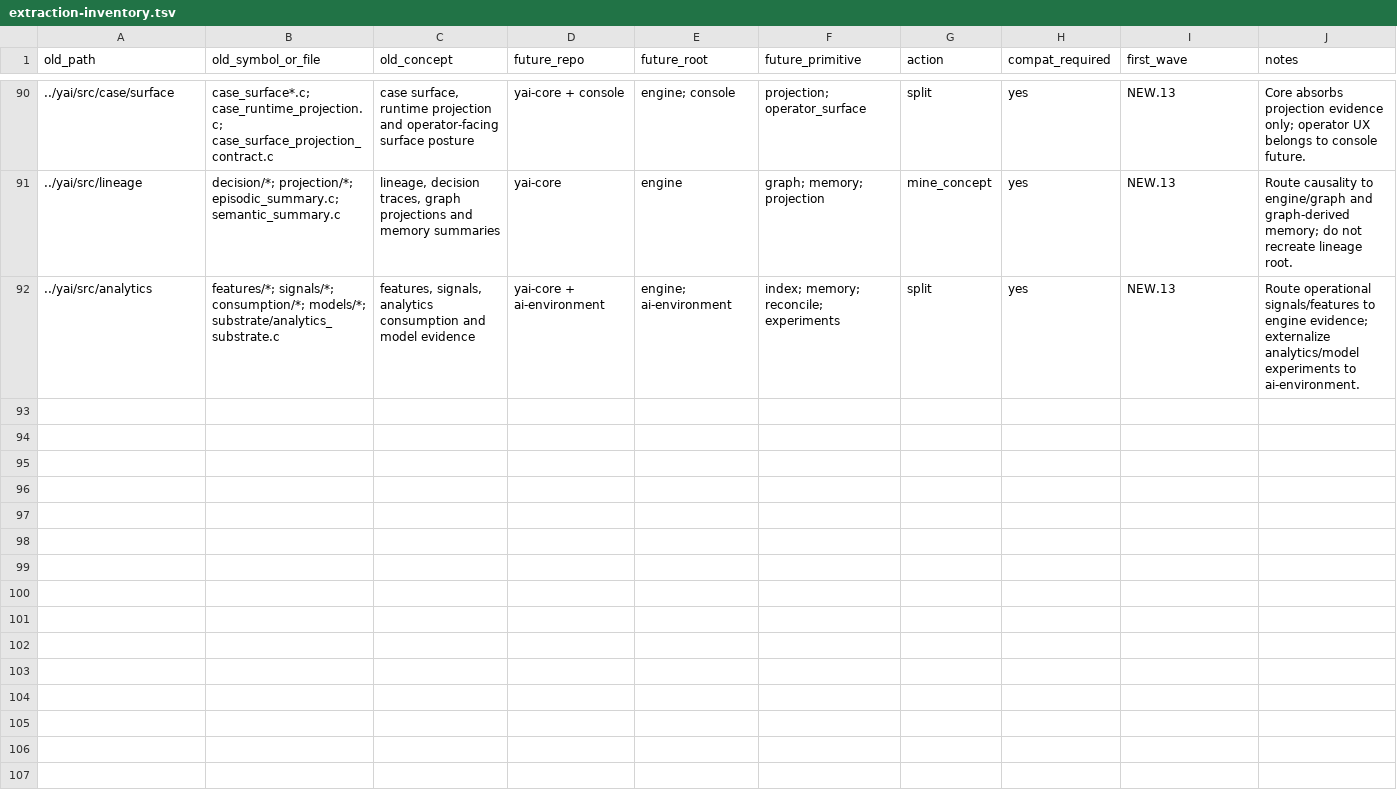
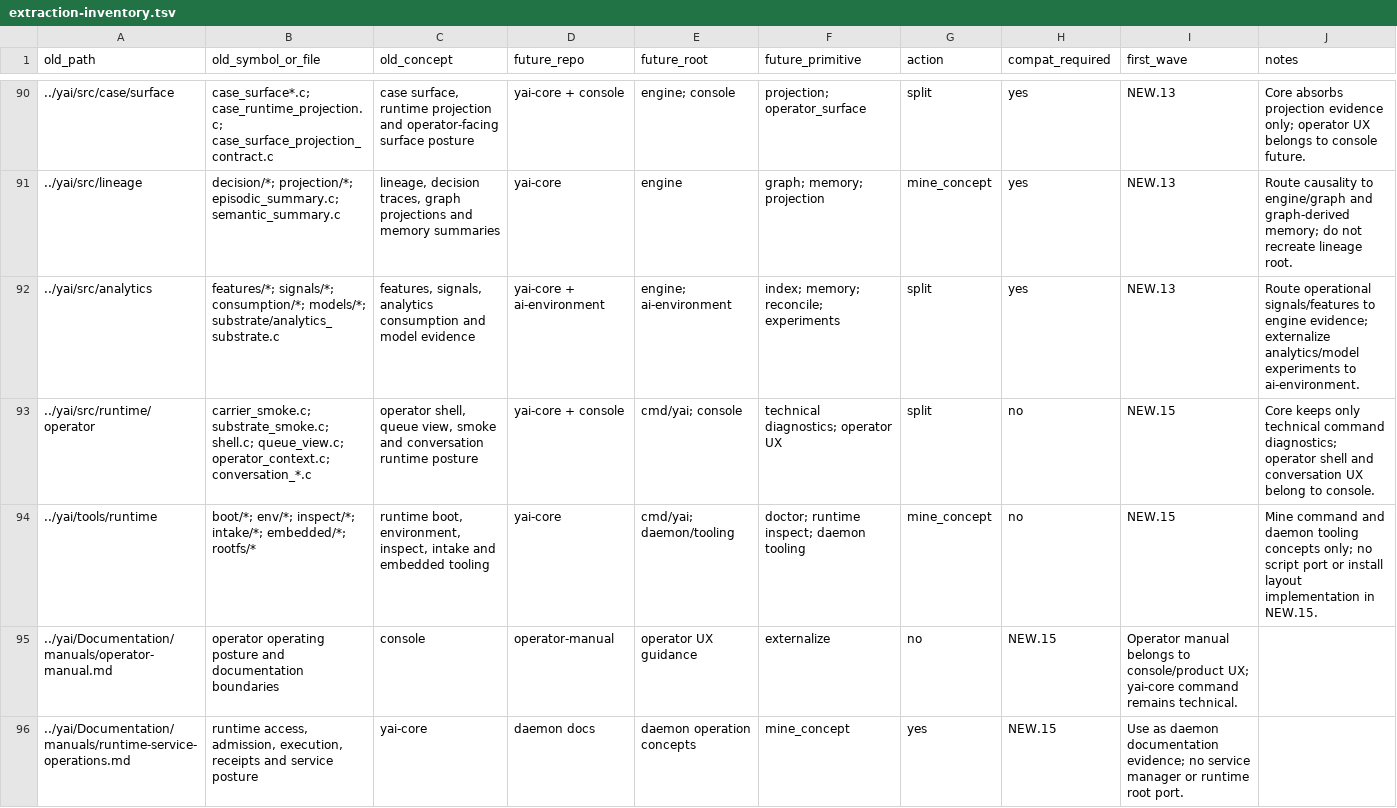
Before and after one commit to yailabs/yai-core, a TSV file: docs/internal/extraction-inventory.tsv, drawn as a sheet; only a part is shown, gaps mark what is left out; the diff covers the shown part only; the diff names each change by its address in the sheet, - before the commit and + after, or states it on an @@ line.

Commit message:
NEW.15: move yai command to cmd

```diff
--- a/docs/internal/extraction-inventory.tsv
+++ b/docs/internal/extraction-inventory.tsv
+row 93: ../yai/src/runtime/operator | carrier_smoke.c; substrate_smoke.c; shell.c; queue_view.c; operator_context.c; conversation_*.c | operator shell, queue view, smoke and conversation runtime posture | yai-core + console | cmd/yai; console | technical diagnostics; operator UX | split | no | NEW.15 | Core keeps only technical command diagnostics; operator shell and conversation UX belong to console.
+row 94: ../yai/tools/runtime | boot/*; env/*; inspect/*; intake/*; embedded/*; rootfs/* | runtime boot, environment, inspect, intake and embedded tooling | yai-core | cmd/yai; daemon/tooling | doctor; runtime inspect; daemon tooling | mine_concept | no | NEW.15 | Mine command and daemon tooling concepts only; no script port or install layout implementation in NEW.15.
+row 95: ../yai/Documentation/manuals/operator-manual.md | operator operating posture and documentation boundaries | console | operator-manual | operator UX guidance | externalize | no | NEW.15 | Operator manual belongs to console/product UX; yai-core command remains technical.
+row 96: ../yai/Documentation/manuals/runtime-service-operations.md | runtime access, admission, execution, receipts and service posture | yai-core | daemon docs | daemon operation concepts | mine_concept | yes | NEW.15 | Use as daemon documentation evidence; no service manager or runtime root port.
```
Also changed, not shown: 4 added rows elsewhere in this file, 31 other files.
